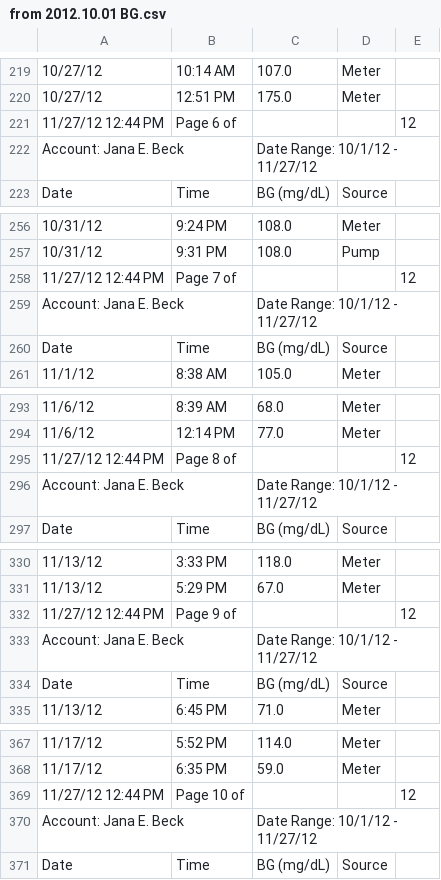
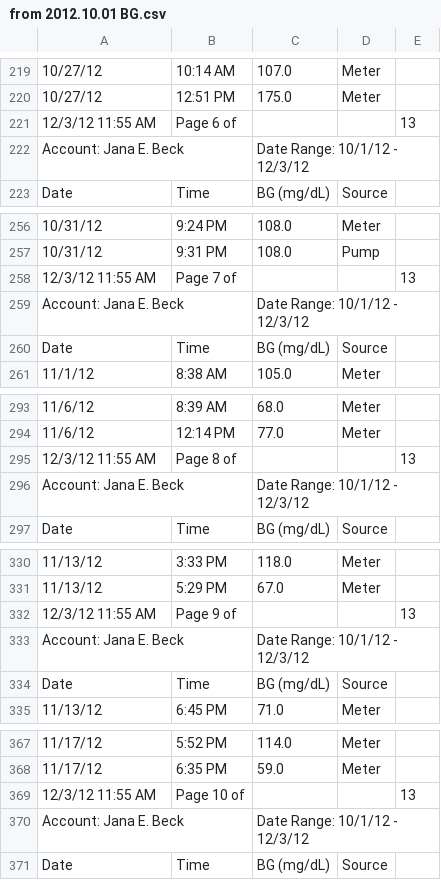
Before and after one commit to yeagerm/iPancreas, a CSV file: public/from 2012.10.01 BG.csv, drawn as a sheet; only a part is shown, gaps mark what is left out; removed rows and columns are numbered as before the commit, all else as after; the diff covers the shown part only; the diff names each change by its address in the sheet, - before the commit and + after, or states it on an @@ line.

```diff
--- a/public/from 2012.10.01 BG.csv
+++ b/public/from 2012.10.01 BG.csv
-row 221: 11/27/12 12:44 PM | Page 6 of |  |  | 12
+row 221: 12/3/12 11:55 AM | Page 6 of |  |  | 13
-C222: Date Range: 10/1/12 - 11/27/12
+C222: Date Range: 10/1/12 - 12/3/12
-row 258: 11/27/12 12:44 PM | Page 7 of |  |  | 12
+row 258: 12/3/12 11:55 AM | Page 7 of |  |  | 13
-C259: Date Range: 10/1/12 - 11/27/12
+C259: Date Range: 10/1/12 - 12/3/12
-row 295: 11/27/12 12:44 PM | Page 8 of |  |  | 12
+row 295: 12/3/12 11:55 AM | Page 8 of |  |  | 13
-C296: Date Range: 10/1/12 - 11/27/12
+C296: Date Range: 10/1/12 - 12/3/12
-row 332: 11/27/12 12:44 PM | Page 9 of |  |  | 12
+row 332: 12/3/12 11:55 AM | Page 9 of |  |  | 13
-C333: Date Range: 10/1/12 - 11/27/12
+C333: Date Range: 10/1/12 - 12/3/12
-row 369: 11/27/12 12:44 PM | Page 10 of |  |  | 12
+row 369: 12/3/12 11:55 AM | Page 10 of |  |  | 13
-C370: Date Range: 10/1/12 - 11/27/12
+C370: Date Range: 10/1/12 - 12/3/12
```
Also changed, not shown: 30 added rows, 7 removed rows and 7 edited cells elsewhere in this file, public/from 2012.10.01 TDD.csv, 1 other file.
